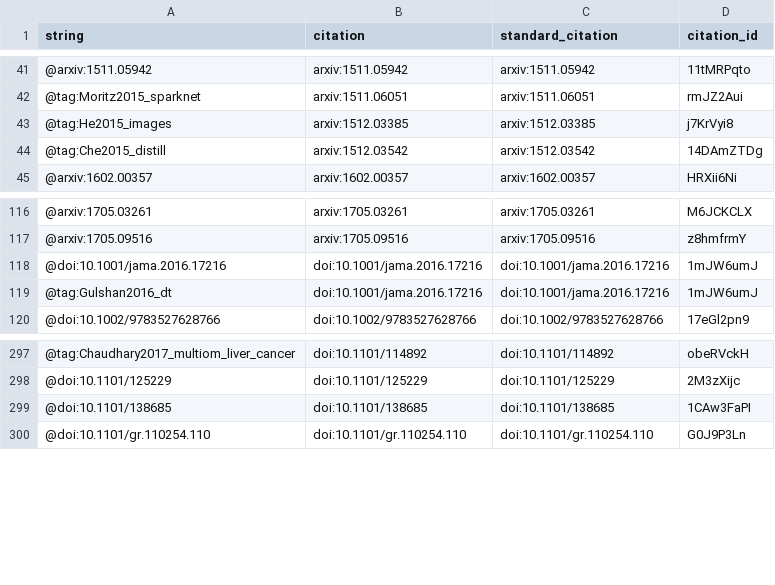
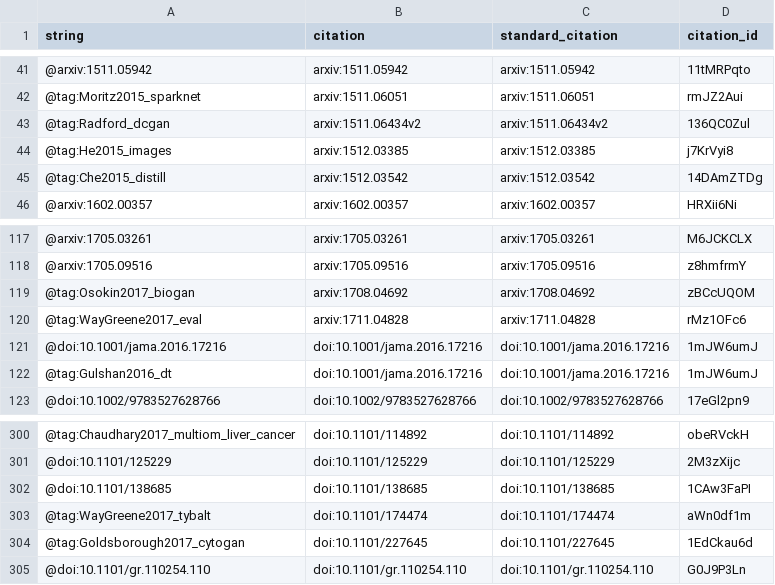
Before and after one commit to greenelab/deep-review, a TSV file: citations.tsv, drawn as a sheet; only a part is shown, gaps mark what is left out.

Commit message:
Adding Latent Space Interpretation to Discussion (#718)
This build is based on
https://github.com/greenelab/deep-review/commit/6bf71b3f397cd50e775f5d4c4782e9d6a330d207.

This commit was created by the following Travis CI build and job:
https://travis-ci.org/greenelab/deep-review/builds/317112092
https://travis-ci.org/greenelab/deep-review/jobs/317112093

[ci skip]

The full commit message that triggered this build is copied below:

Adding Latent Space Interpretation to Discussion (#718)

* add latent space modeling to discussion

* add relevant citation tags

* add gomez et al to latent space interpretation

* add as new section

also addressing @agitter comments on PR

* add VAE to table 1

* Header capitalization

```diff
--- a/citations.tsv
+++ b/citations.tsv
@@ -42,2 +42,3 @@ string	citation	standard_citation	citation_id
 @tag:Moritz2015_sparknet	arxiv:1511.06051	arxiv:1511.06051	rmJZ2Aui
+@tag:Radford_dcgan	arxiv:1511.06434v2	arxiv:1511.06434v2	136QC0Zul
 @tag:He2015_images	arxiv:1512.03385	arxiv:1512.03385	j7KrVyi8
@@ -117,2 +118,4 @@ string	citation	standard_citation	citation_id
 @arxiv:1705.09516	arxiv:1705.09516	arxiv:1705.09516	z8hmfrmY
+@tag:Osokin2017_biogan	arxiv:1708.04692	arxiv:1708.04692	zBCcUQOM
+@tag:WayGreene2017_eval	arxiv:1711.04828	arxiv:1711.04828	rMz1OFc6
 @doi:10.1001/jama.2016.17216	doi:10.1001/jama.2016.17216	doi:10.1001/jama.2016.17216	1mJW6umJ
@@ -299,2 +302,4 @@ string	citation	standard_citation	citation_id
 @doi:10.1101/138685	doi:10.1101/138685	doi:10.1101/138685	1CAw3FaPI
+@tag:WayGreene2017_tybalt	doi:10.1101/174474	doi:10.1101/174474	aWn0df1m
+@tag:Goldsborough2017_cytogan	doi:10.1101/227645	doi:10.1101/227645	1EdCkau6d
 @doi:10.1101/gr.110254.110	doi:10.1101/gr.110254.110	doi:10.1101/gr.110254.110	G0J9P3Ln
```
Also changed, not shown: 5 other files.
